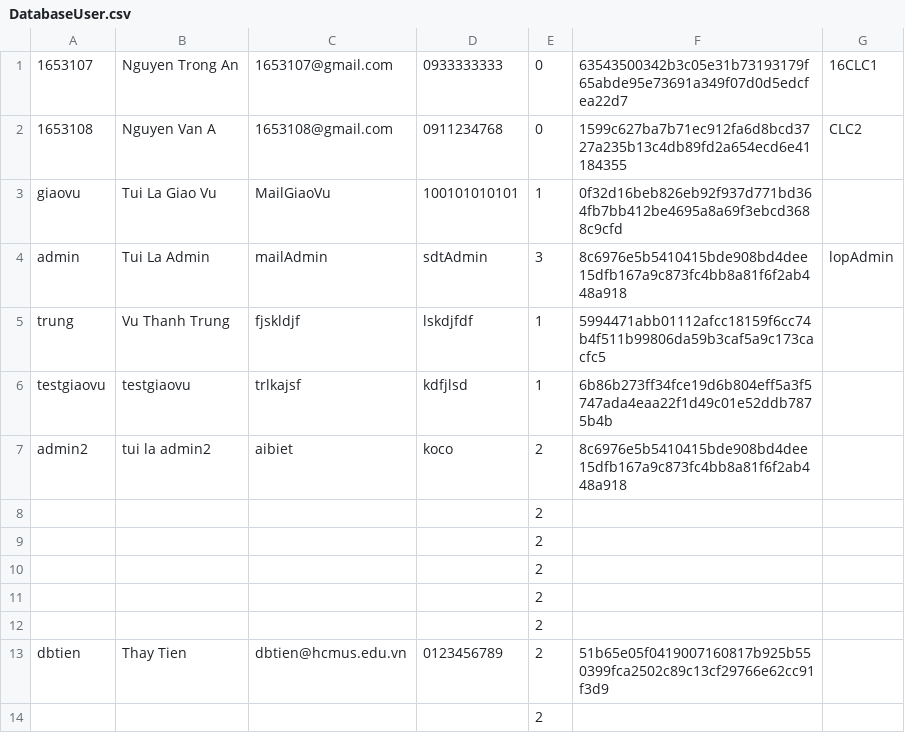
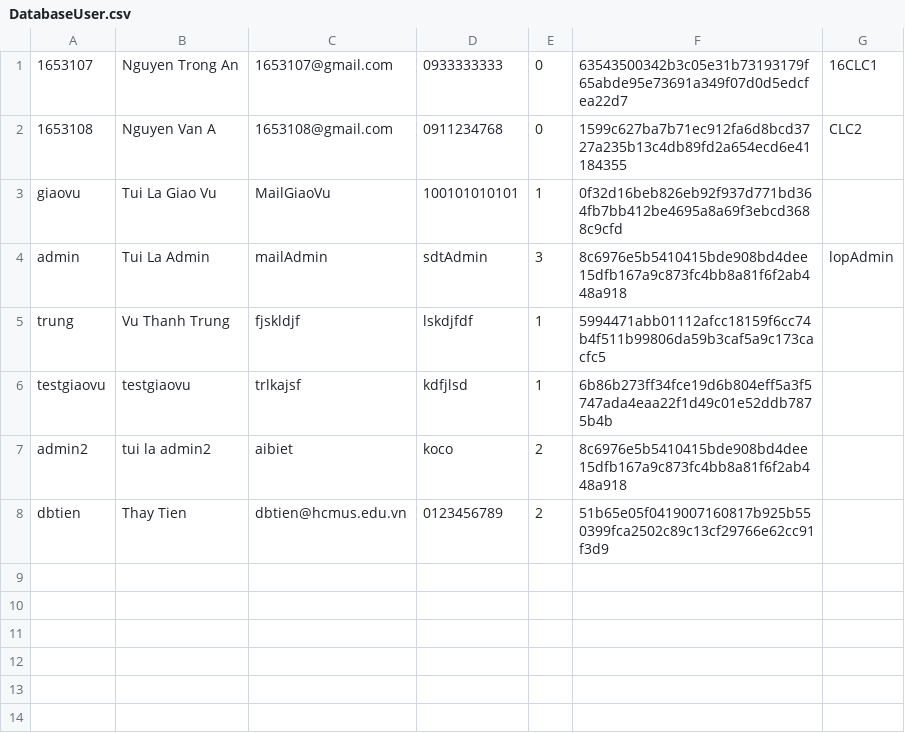
Before and after one commit to MrRajnRuoj/StudentManagementSystem, a CSV file: StudentManagementSystem/DatabaseUser.csv, drawn as a sheet; the diff names each change by its address in the sheet, - before the commit and + after, or states it on an @@ line.

Commit message:
Fix bug backupDatabase Update backupDatabaseCourse

```diff
--- a/StudentManagementSystem/DatabaseUser.csv
+++ b/StudentManagementSystem/DatabaseUser.csv
-row 8:  |  |  |  | 2
-row 9:  |  |  |  | 2
-row 10:  |  |  |  | 2
-row 11:  |  |  |  | 2
-row 12:  |  |  |  | 2
-row 14:  |  |  |  | 2
```
Also changed, not shown: 5 other files.
